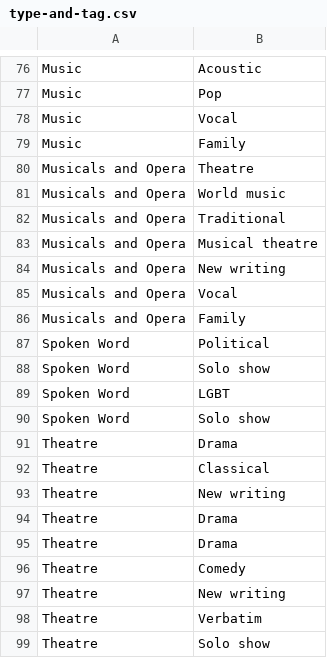
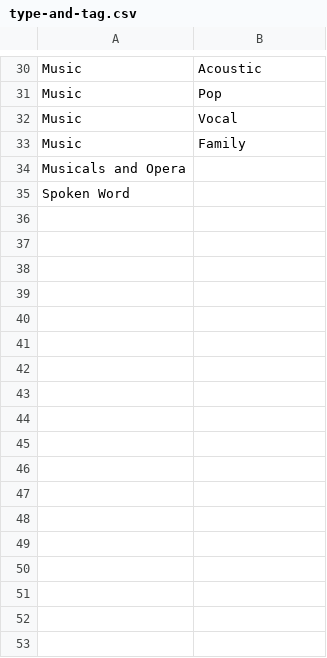
Before and after one commit to Xuchengchen/DWD, a CSV file: data/type-and-tag.csv, drawn as a sheet; only a part is shown, gaps mark what is left out; the diff covers the shown part only.

```diff
--- a/data/type-and-tag.csv
+++ b/data/type-and-tag.csv
@@ -79,21 +33,3 @@ Music,Vocal
 Music,Family
-Musicals and Opera,Theatre
-Musicals and Opera,World music
-Musicals and Opera,Traditional
-Musicals and Opera,Musical theatre
-Musicals and Opera,New writing
-Musicals and Opera,Vocal
-Musicals and Opera,Family
-Spoken Word,Political
-Spoken Word,Solo show
-Spoken Word,LGBT
-Spoken Word,Solo show
-Theatre,Drama
-Theatre,Classical
-Theatre,New writing
-Theatre,Drama
-Theatre,Drama
-Theatre,Comedy
-Theatre,New writing
-Theatre,Verbatim
-Theatre,Solo show
+Musicals and Opera,
+Spoken Word,
```
Also changed, not shown: 66 removed rows and 1 edited cell elsewhere in this file.
